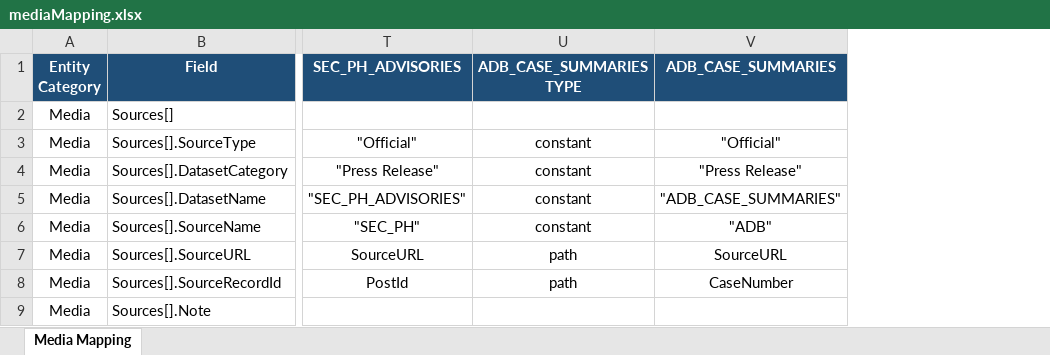
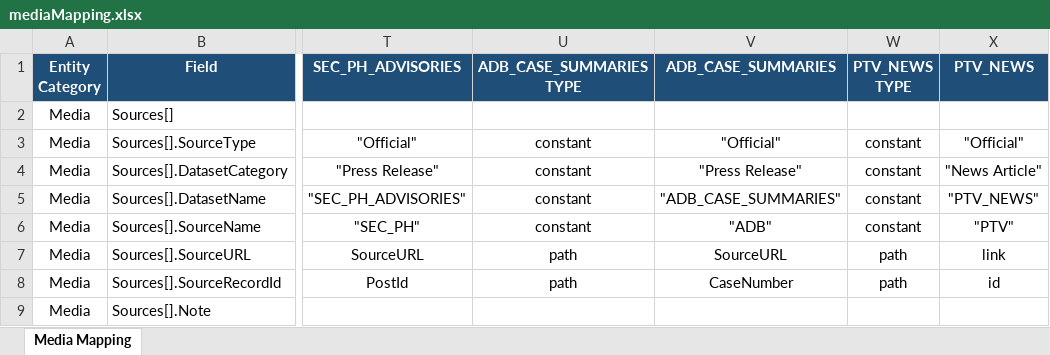
Before and after one commit to VinnoVigilance/python-components, an Excel workbook: data/rules/mediaMapping.xlsx, sheet Media Mapping, drawn as a sheet; only a part is shown, gaps mark what is left out; values as stored, in another font and other column widths than the file's, no borders; the diff names each change by its address in the sheet, - before the commit and + after, or states it on an @@ line.

```diff
--- a/data/rules/mediaMapping.xlsx (sheet Media Mapping)
+++ b/data/rules/mediaMapping.xlsx (sheet Media Mapping)
+column W (PTV_NEWS TYPE), rows 3-8: constant | constant | constant | constant | path | path
+column X (PTV_NEWS), rows 3-8: "Official" | "News Article" | "PTV_NEWS" | "PTV" | link | id
```
Also changed, not shown: data/rules/mediaPickLists.xlsx, data/rules/mediaPreNormalization.xlsx, 1 other file.
